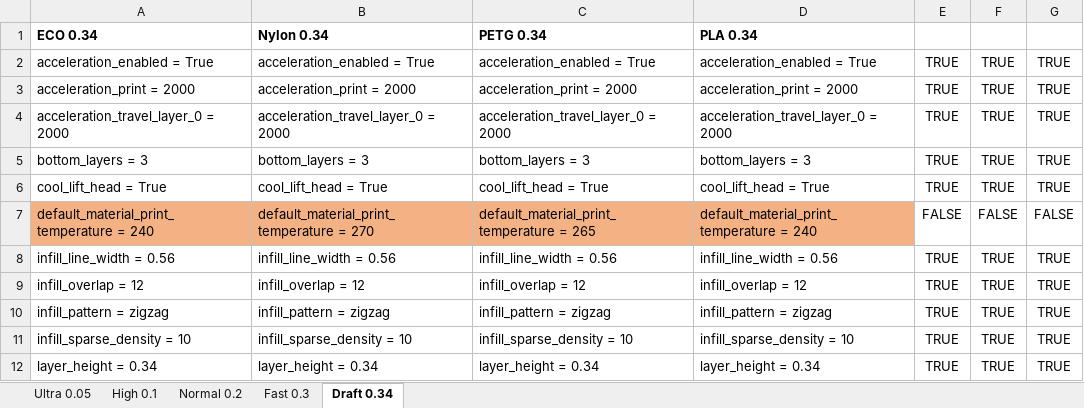
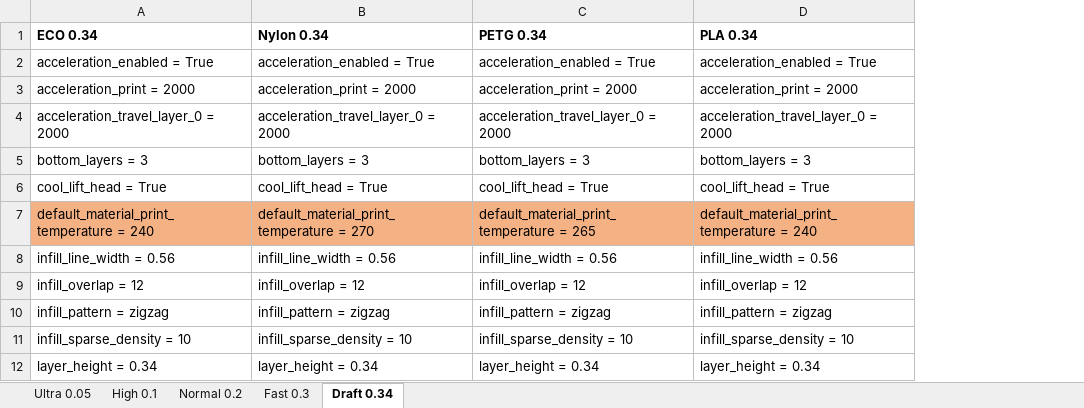
Before and after one commit to Xcessity/CuraDremelSupport, an Excel workbook: Dremel Digilab Slicer - Setting Comparison.xlsx, sheet Draft 0.34, drawn as a sheet; only a part is shown; values as stored, in another font and other column widths than the file's, no borders; the diff names each change by its address in the sheet, - before the commit and + after, or states it on an @@ line.

```diff
--- a/Dremel Digilab Slicer - Setting Comparison.xlsx (sheet Draft 0.34)
+++ b/Dremel Digilab Slicer - Setting Comparison.xlsx (sheet Draft 0.34)
-column E, rows 2-12: TRUE | TRUE | TRUE | TRUE | TRUE | FALSE | TRUE | TRUE | TRUE | TRUE | TRUE
-column F, rows 2-12: TRUE | TRUE | TRUE | TRUE | TRUE | FALSE | TRUE | TRUE | TRUE | TRUE | TRUE
-column G, rows 2-12: TRUE | TRUE | TRUE | TRUE | TRUE | FALSE | TRUE | TRUE | TRUE | TRUE | TRUE
```
Also changed, not shown: sheet Ultra 0.05, sheet Normal 0.2, sheet Fast 0.3, sheet High 0.1, 1 other file.
